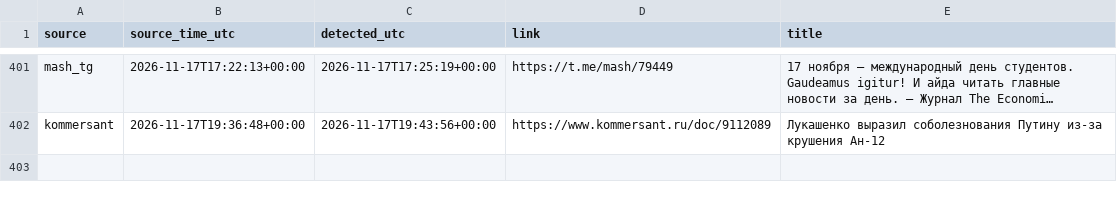
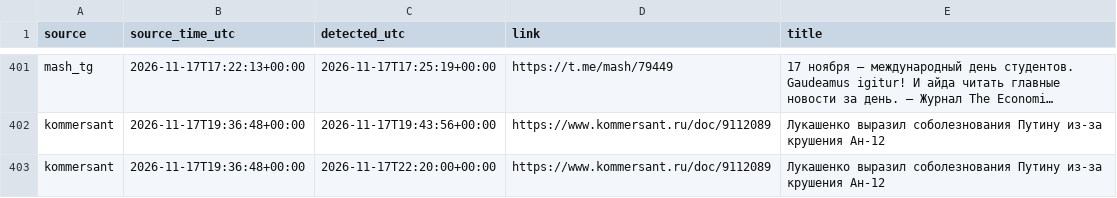
Before and after one commit to kvyvo/rknkid-radar, a CSV file: detections.csv, drawn as a sheet; only a part is shown, gaps mark what is left out; the diff names each change by its address in the sheet, - before the commit and + after, or states it on an @@ line.

```diff
--- a/detections.csv
+++ b/detections.csv
+row 403: kommersant | 2026-11-17T19:36:48+00:00 | 2026-11-17T22:20:00+00:00 | https://www.kommersant.ru/doc/9112089 | Лукашенко выразил соболезнования Путину из-за крушения Ан-12
```
Also changed, not shown: 1 other file.
